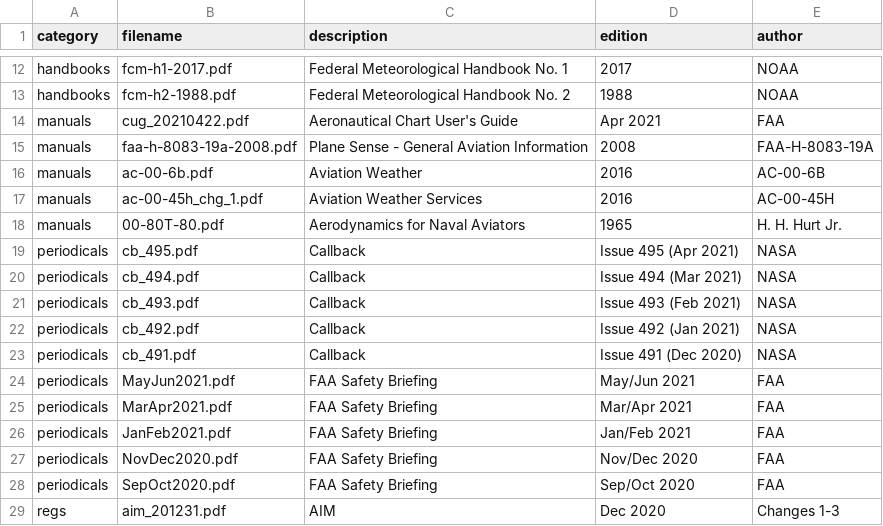
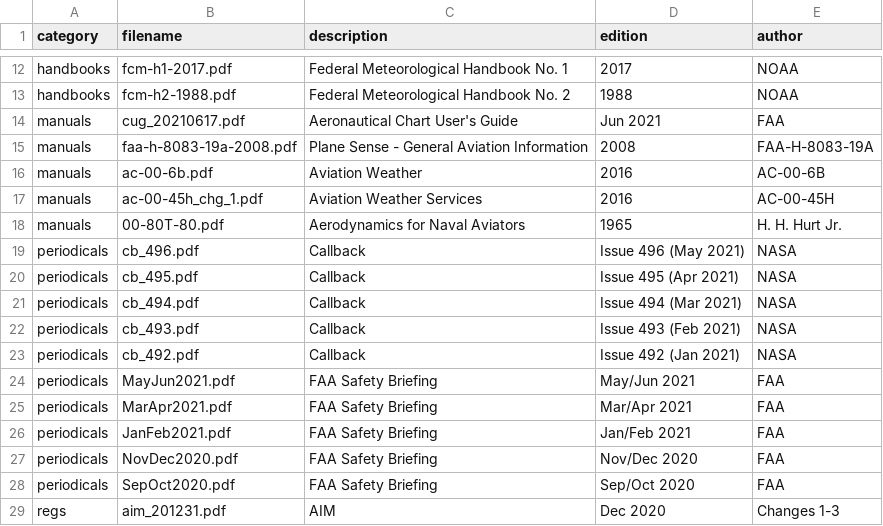
Before and after one commit to nhasan/FlightIntel, a CSV file: tool/library_data.csv, drawn as a sheet; only a part is shown, gaps mark what is left out.

Commit message:
New data cycle.

```diff
--- a/tool/library_data.csv
+++ b/tool/library_data.csv
@@ -13,3 +13,3 @@ handbooks,fcm-h1-2017.pdf,Federal Meteorological Handbook No. 1,2017,NOAA
 handbooks,fcm-h2-1988.pdf,Federal Meteorological Handbook No. 2,1988,NOAA
-manuals,cug_20210422.pdf,Aeronautical Chart User's Guide,Apr 2021,FAA
+manuals,cug_20210617.pdf,Aeronautical Chart User's Guide,Jun 2021,FAA
 manuals,faa-h-8083-19a-2008.pdf,Plane Sense - General Aviation Information,2008,FAA-H-8083-19A
@@ -18,2 +18,3 @@ manuals,ac-00-45h_chg_1.pdf,Aviation Weather Services,2016,AC-00-45H
 manuals,00-80T-80.pdf,Aerodynamics for Naval Aviators,1965,H. H. Hurt Jr.
+periodicals,cb_496.pdf,Callback,Issue 496 (May 2021),NASA
 periodicals,cb_495.pdf,Callback,Issue 495 (Apr 2021),NASA
@@ -22,3 +23,2 @@ periodicals,cb_493.pdf,Callback,Issue 493 (Feb 2021),NASA
 periodicals,cb_492.pdf,Callback,Issue 492 (Jan 2021),NASA
-periodicals,cb_491.pdf,Callback,Issue 491 (Dec 2020),NASA
 periodicals,MayJun2021.pdf,FAA Safety Briefing,May/Jun 2021,FAA
```
Also changed, not shown: 1 other file.
